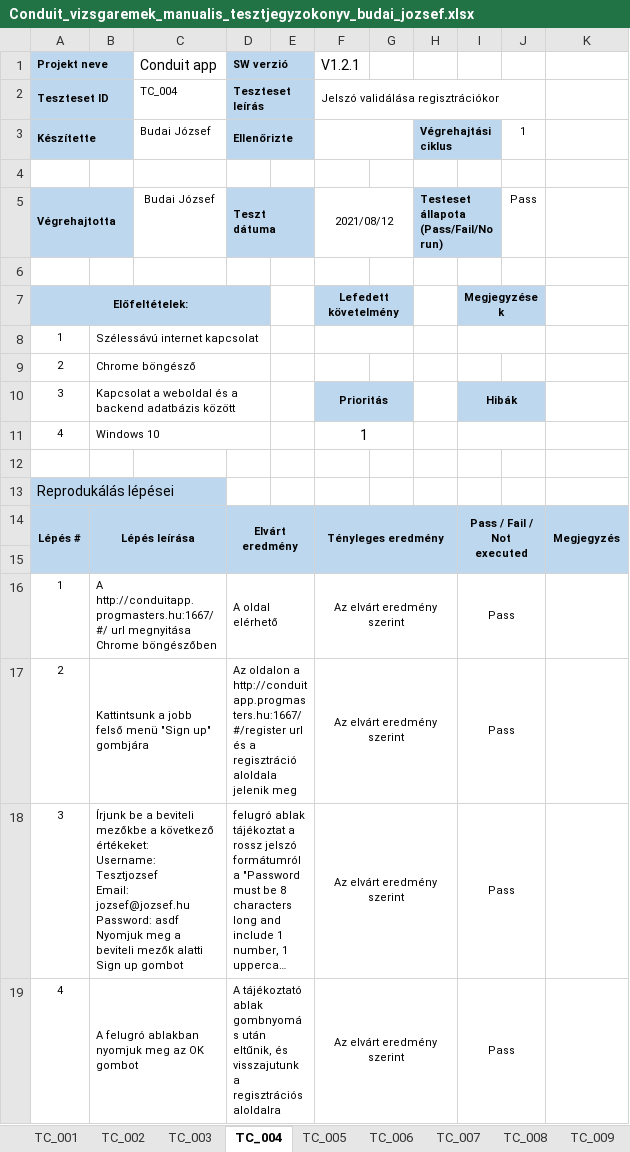
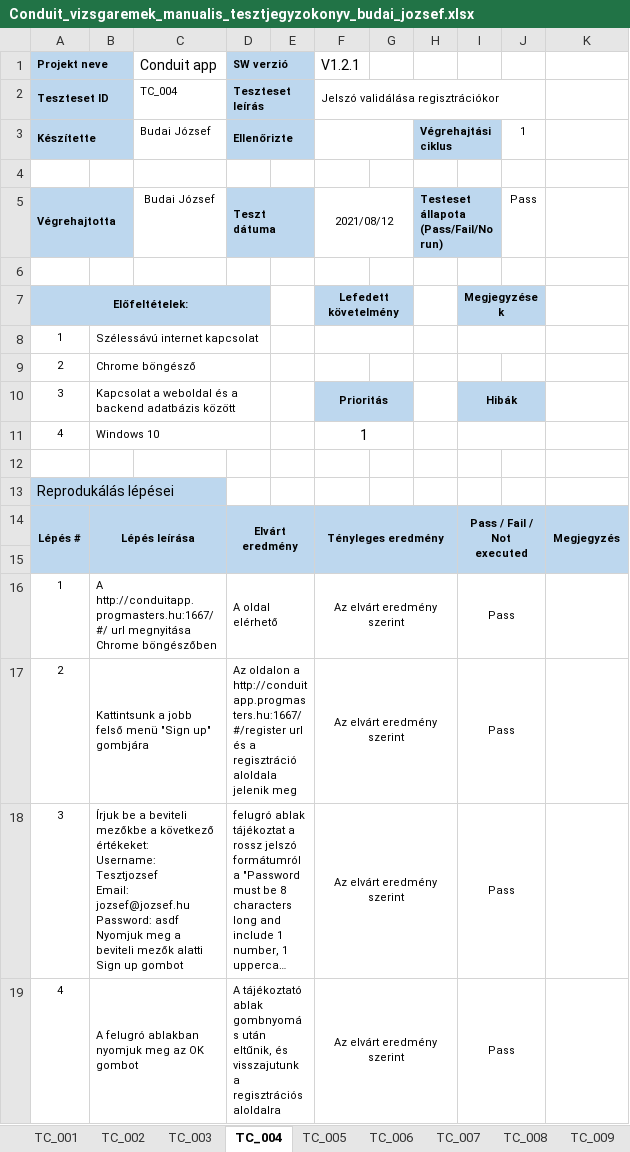
Before and after one commit to samsepi0l-2/conduit, an Excel workbook: vizsgaremek_docs/Conduit_vizsgaremek_manualis_tesztjegyzokonyv_budai_jozsef.xlsx, sheet TC_004, drawn as a sheet; long unchanged cells end in …; values as stored, in another font and other column widths than the file's, no borders; conditional formats not drawn; the diff names each change by its address in the sheet, - before the commit and + after, or states it on an @@ line.

```diff
--- a/vizsgaremek_docs/Conduit_vizsgaremek_manualis_tesztjegyzokonyv_budai_jozsef.xlsx (sheet TC_004)
+++ b/vizsgaremek_docs/Conduit_vizsgaremek_manualis_tesztjegyzokonyv_budai_jozsef.xlsx (sheet TC_004)
-B18: Írjunk be a…
+B18: Írjuk be a…
```
Also changed, not shown: sheet TC_016, sheet TC_011, sheet TC_003, sheet TC_005, sheet TC_012, sheet TC_013, 6 more sheets.
